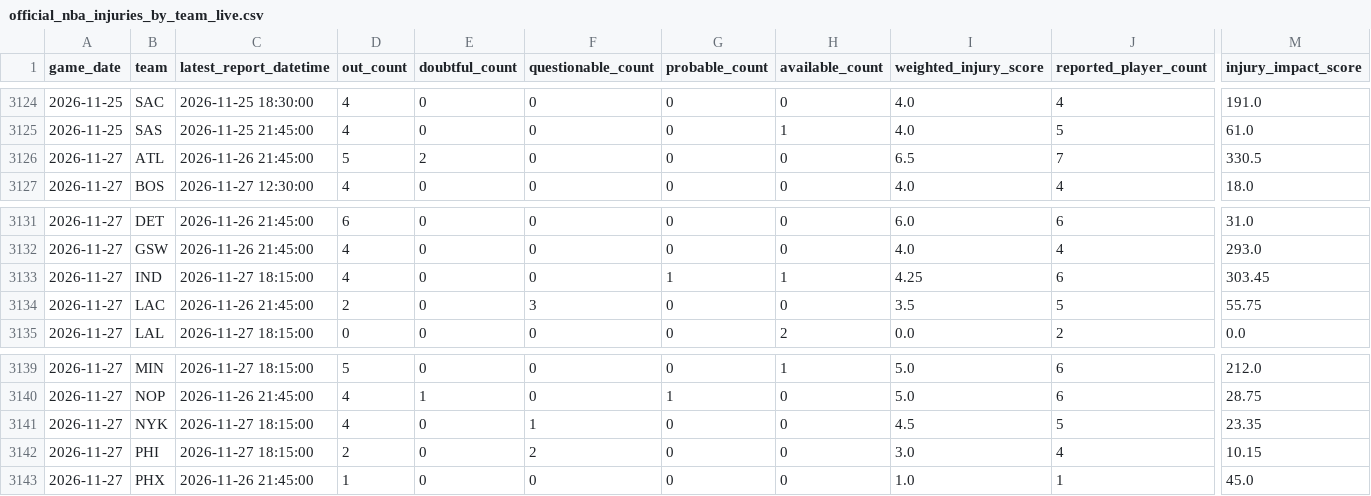
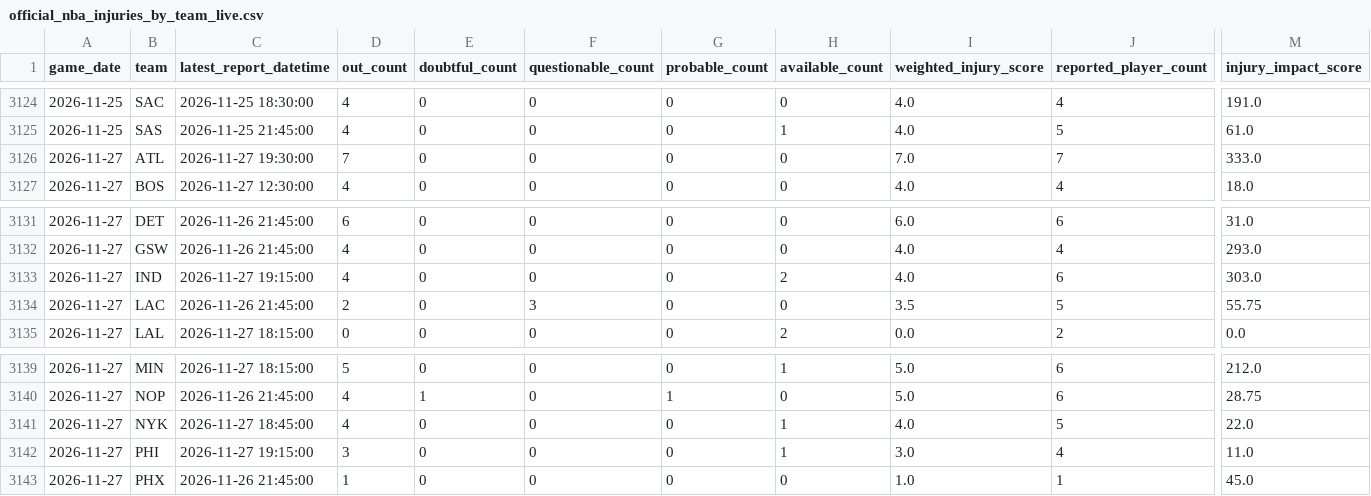
Before and after one commit to brianbzeng/nbamodel, a CSV file: data/raw/official_nba_injuries_by_team_live.csv, drawn as a sheet; only a part is shown, gaps mark what is left out; the diff names each change by its address in the sheet, - before the commit and + after, or states it on an @@ line.

```diff
--- a/data/raw/official_nba_injuries_by_team_live.csv
+++ b/data/raw/official_nba_injuries_by_team_live.csv
-C3126 (latest_report_datetime): 2026-11-26 21:45:00
+C3126 (latest_report_datetime): 2026-11-27 19:30:00
-D3126 (out_count): 5
+D3126 (out_count): 7
-E3126 (doubtful_count): 2
+E3126 (doubtful_count): 0
-I3126 (weighted_injury_score): 6.5
+I3126 (weighted_injury_score): 7.0
-M3126 (injury_impact_score): 330.5
+M3126 (injury_impact_score): 333.0
-C3133 (latest_report_datetime): 2026-11-27 18:15:00
+C3133 (latest_report_datetime): 2026-11-27 19:15:00
-G3133 (probable_count): 1
+G3133 (probable_count): 0
-H3133 (available_count): 1
+H3133 (available_count): 2
-I3133 (weighted_injury_score): 4.25
+I3133 (weighted_injury_score): 4.0
-M3133 (injury_impact_score): 303.45
+M3133 (injury_impact_score): 303.0
-C3141 (latest_report_datetime): 2026-11-27 18:15:00
+C3141 (latest_report_datetime): 2026-11-27 18:45:00
-F3141 (questionable_count): 1
+F3141 (questionable_count): 0
-H3141:H3142 (available_count): 0
+H3141:H3142 (available_count): 1
-I3141 (weighted_injury_score): 4.5
+I3141 (weighted_injury_score): 4.0
-M3141 (injury_impact_score): 23.35
+M3141 (injury_impact_score): 22.0
-C3142 (latest_report_datetime): 2026-11-27 18:15:00
+C3142 (latest_report_datetime): 2026-11-27 19:15:00
-D3142 (out_count): 2
+D3142 (out_count): 3
-F3142 (questionable_count): 2
+F3142 (questionable_count): 0
-M3142 (injury_impact_score): 10.15
+M3142 (injury_impact_score): 11.0
```
Also changed, not shown: data/raw/nba_daily_predictions.csv, 1 other file.
